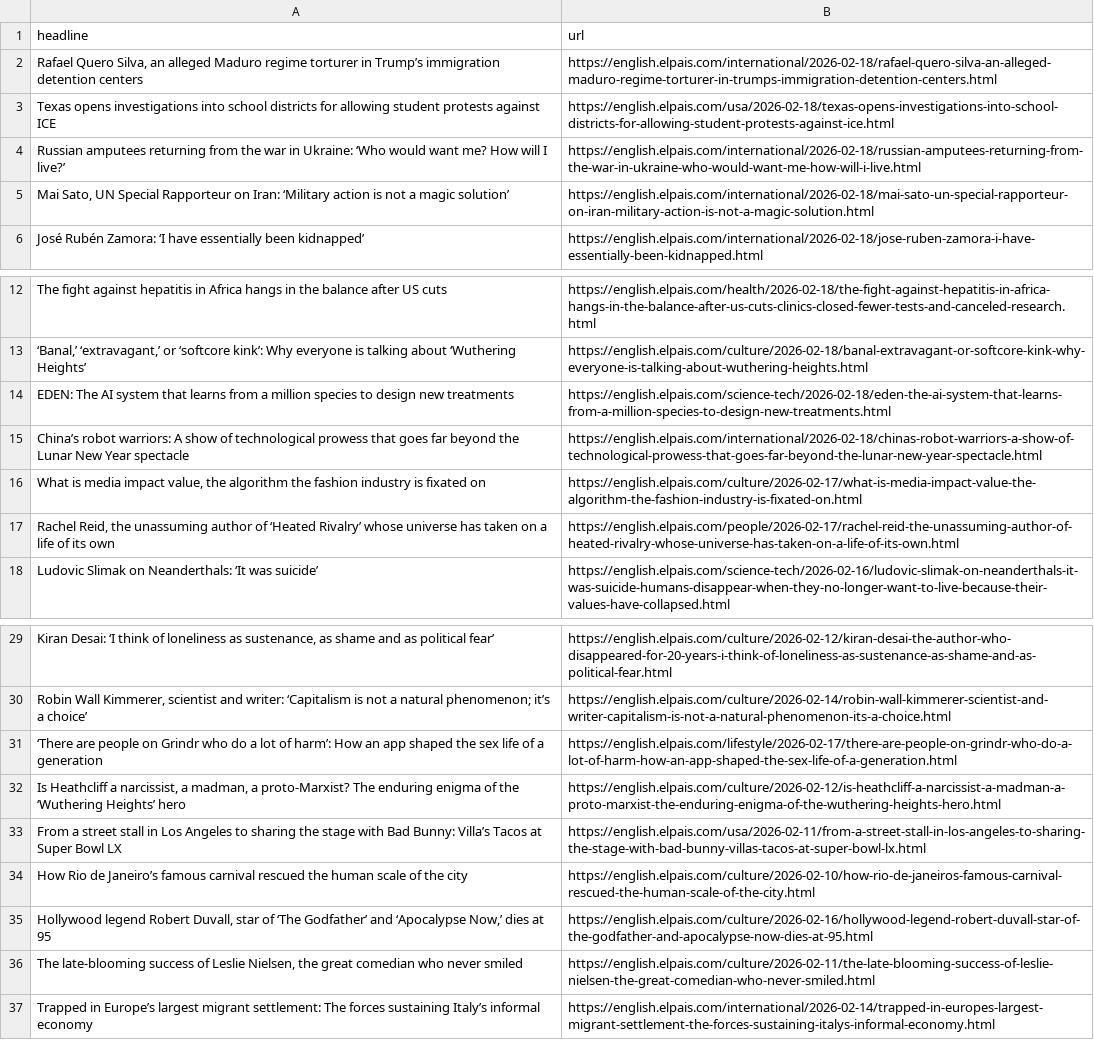
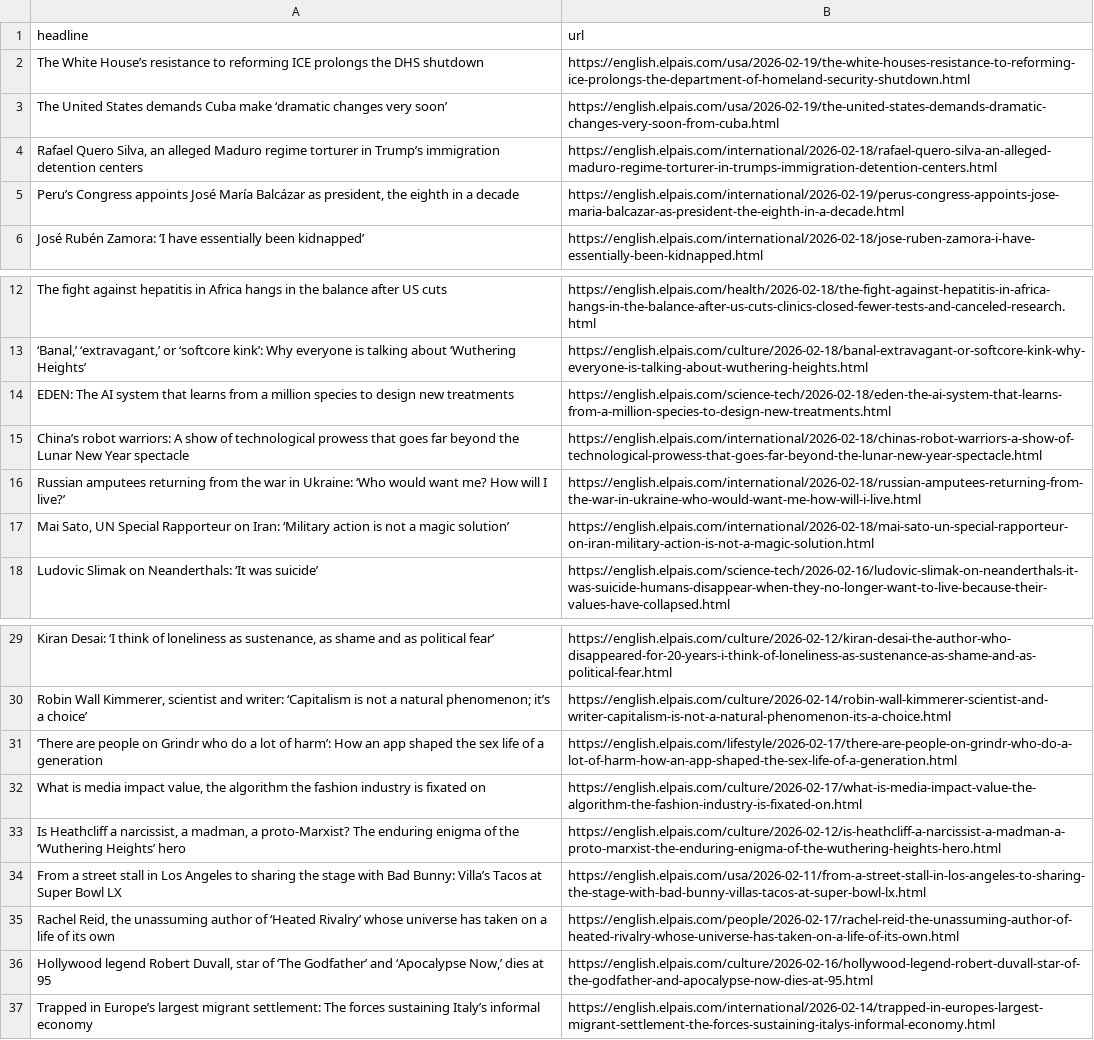
Before and after one commit to masashiijichi/el-pais-autoscraper, a CSV file: headlines.csv, drawn as a sheet; only a part is shown, gaps mark what is left out; removed rows and columns are numbered as before the commit, all else as after; the diff names each change by its address in the sheet, - before the commit and + after, or states it on an @@ line.

```diff
--- a/headlines.csv
+++ b/headlines.csv
+row 2: The White House’s resistance to reforming ICE prolongs the DHS shutdown | https://english.elpais.com/usa/2026-02-19/the-white-houses-resistance-to-reforming-ice-prolongs-the-department-of-homeland-security-shutdown.html
+row 3: The United States demands Cuba make ‘dramatic changes very soon’ | https://english.elpais.com/usa/2026-02-19/the-united-states-demands-dramatic-changes-very-soon-from-cuba.html
-row 3: Texas opens investigations into school districts for allowing student protests against ICE | https://english.elpais.com/usa/2026-02-18/texas-opens-investigations-into-school-districts-for-allowing-student-protests-against-ice.html
+row 5: Peru’s Congress appoints José María Balcázar as president, the eighth in a decade | https://english.elpais.com/international/2026-02-19/perus-congress-appoints-jose-maria-balcazar-as-president-the-eighth-in-a-decade.html
-row 17: Rachel Reid, the unassuming author of ‘Heated Rivalry’ whose universe has taken on a life of its own | https://english.elpais.com/people/2026-02-17/rachel-reid-the-unassuming-author-of-heated-rivalry-whose-universe-has-taken-on-a-life-of-its-own.html
@@ row 4 moved to row 16: Russian amputees returning from the war … @@
@@ row 5 moved to row 17: Mai Sato, UN Special Rapporteur on Iran:… @@
@@ row 16 moved to row 32: What is media impact value, the algorith… @@
-A35 (headline): How Rio de Janeiro’s famous carnival rescued the human scale of the city
+A35 (headline): Rachel Reid, the unassuming author of ‘Heated Rivalry’ whose universe has taken on a life of its own
-B35 (url): https://english.elpais.com/culture/2026-02-10/how-rio-de-janeiros-famous-carnival-rescued-the-human-scale-of-the-city.html
+B35 (url): https://english.elpais.com/people/2026-02-17/rachel-reid-the-unassuming-author-of-heated-rivalry-whose-universe-has-taken-on-a-life-of-its-own.html
-row 36: The late-blooming success of Leslie Nielsen, the great comedian who never smiled | https://english.elpais.com/culture/2026-02-11/the-late-blooming-success-of-leslie-nielsen-the-great-comedian-who-never-smiled.html
```
